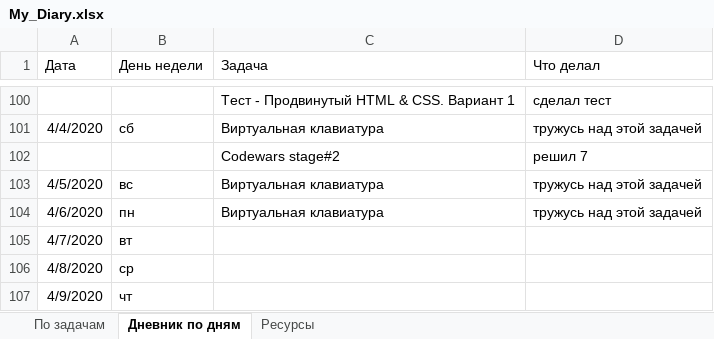
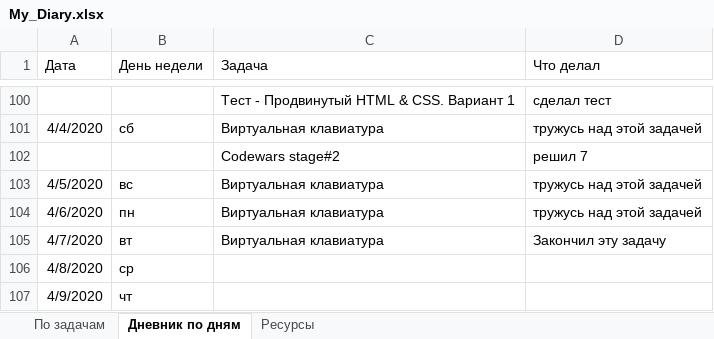
Before and after one commit to AndreiMedvedevSaratov/My_Learning_Diary, an Excel workbook: My_Diary.xlsx, sheet Дневник по дням, drawn as a sheet; only a part is shown, gaps mark what is left out; values as stored, in another font and other column widths than the file's, no borders; the diff names each change by its address in the sheet, - before the commit and + after, or states it on an @@ line.

Commit message:
Update My_Diary.xlsx

```diff
--- a/My_Diary.xlsx (sheet Дневник по дням)
+++ b/My_Diary.xlsx (sheet Дневник по дням)
-C105 (Задача): (empty)
+C105 (Задача): Виртуальная клавиатура
-D105 (Что делал): (empty)
+D105 (Что делал): Закончил эту задачу
```
Also changed, not shown: sheet По задачам.
